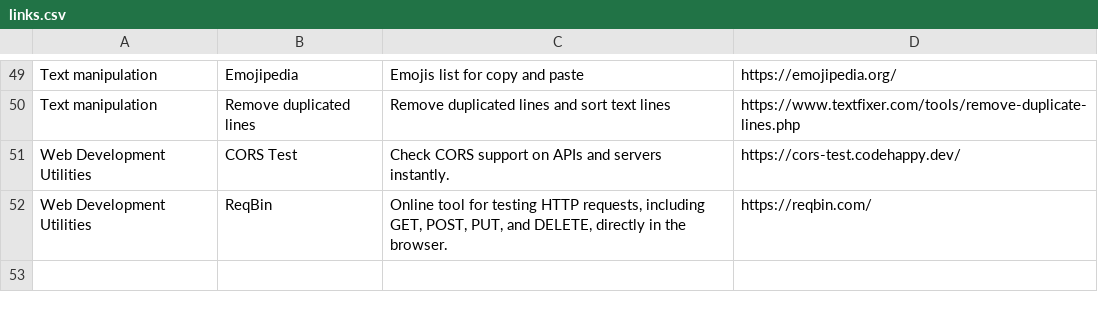
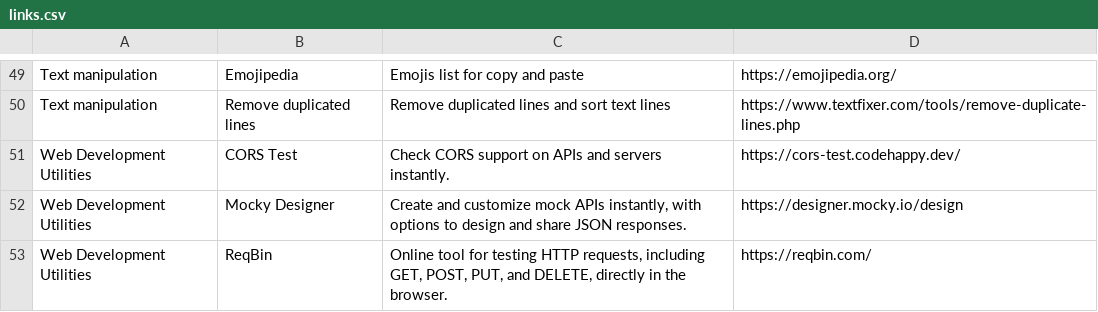
Before and after one commit to teles/awesome-online-tools, a CSV file: dist/links.csv, drawn as a sheet; only a part is shown, gaps mark what is left out; the diff names each change by its address in the sheet, - before the commit and + after, or states it on an @@ line.

```diff
--- a/dist/links.csv
+++ b/dist/links.csv
+row 52: Web Development Utilities | Mocky Designer | Create and customize mock APIs instantly, with options to design and share JSON responses. | https://designer.mocky.io/design
```
